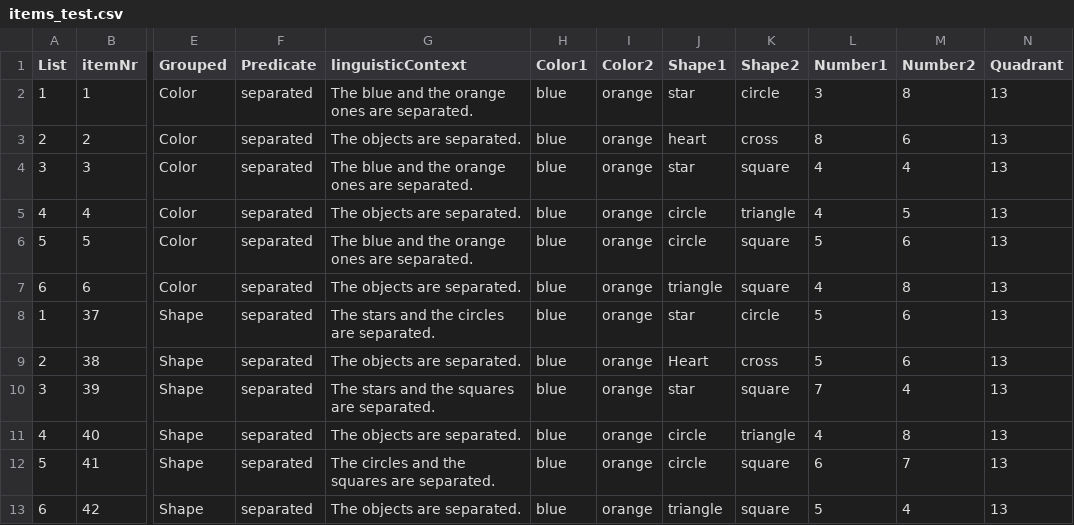
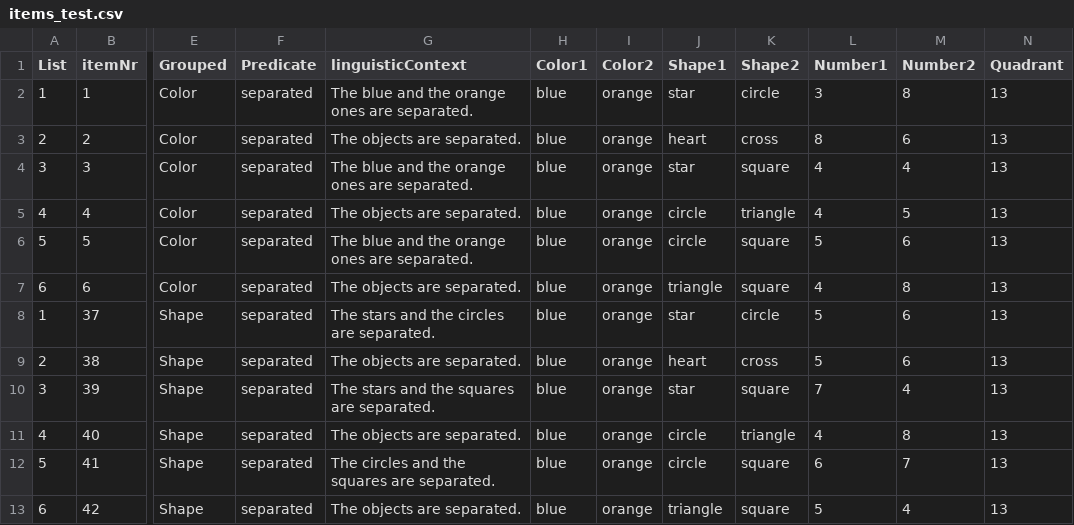
Before and after one commit to magpie-ea/RSAcover, a CSV file: items/items_test.csv, drawn as a sheet; only a part is shown, gaps mark what is left out; the diff names each change by its address in the sheet, - before the commit and + after, or states it on an @@ line.

Commit message:
enable random list selection

```diff
--- a/items/items_test.csv
+++ b/items/items_test.csv
-J9 (Shape1): Heart
+J9 (Shape1): heart
```
Also changed, not shown: 3 other files.
